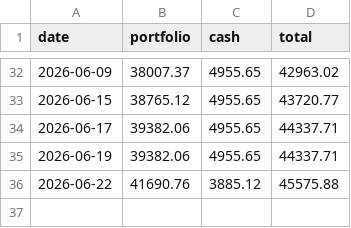
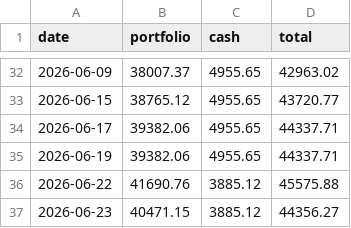
Before and after one commit to jerrylin0214/stock-dashboard, a CSV file: history.csv, drawn as a sheet; only a part is shown, gaps mark what is left out; the diff names each change by its address in the sheet, - before the commit and + after, or states it on an @@ line.

Commit message:
history: 2026-06-23

```diff
--- a/history.csv
+++ b/history.csv
+row 37: 2026-06-23 | 40471.15 | 3885.12 | 44356.27
```
